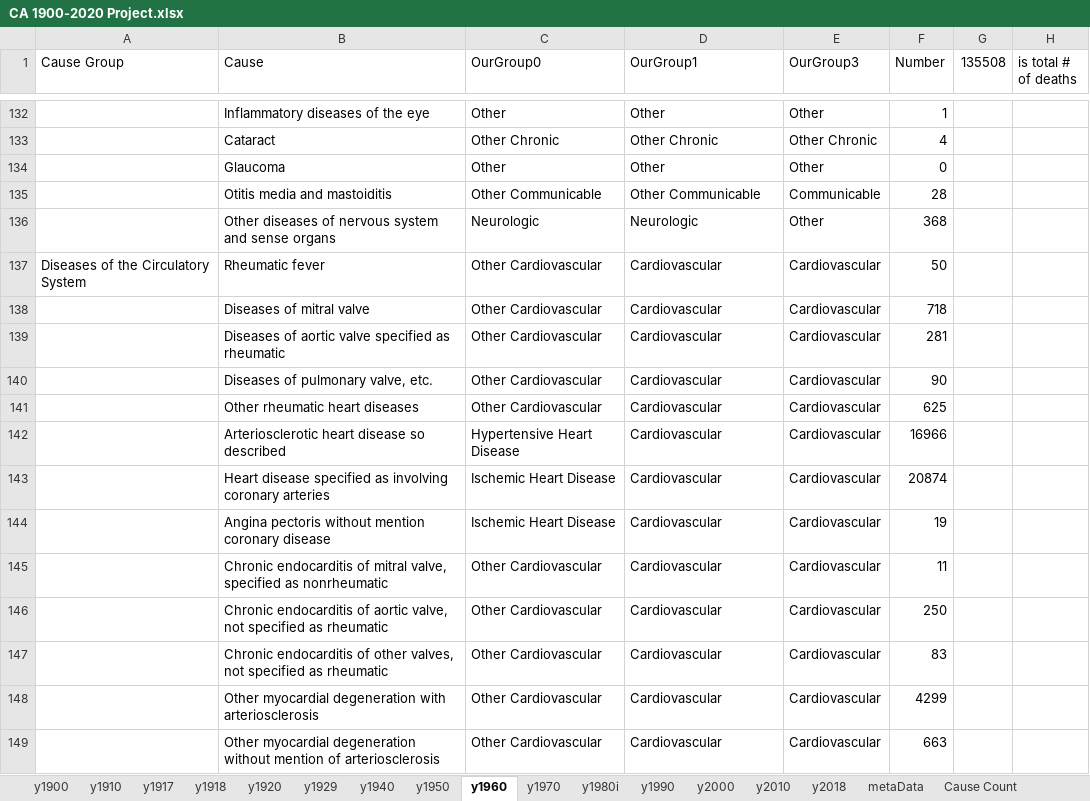
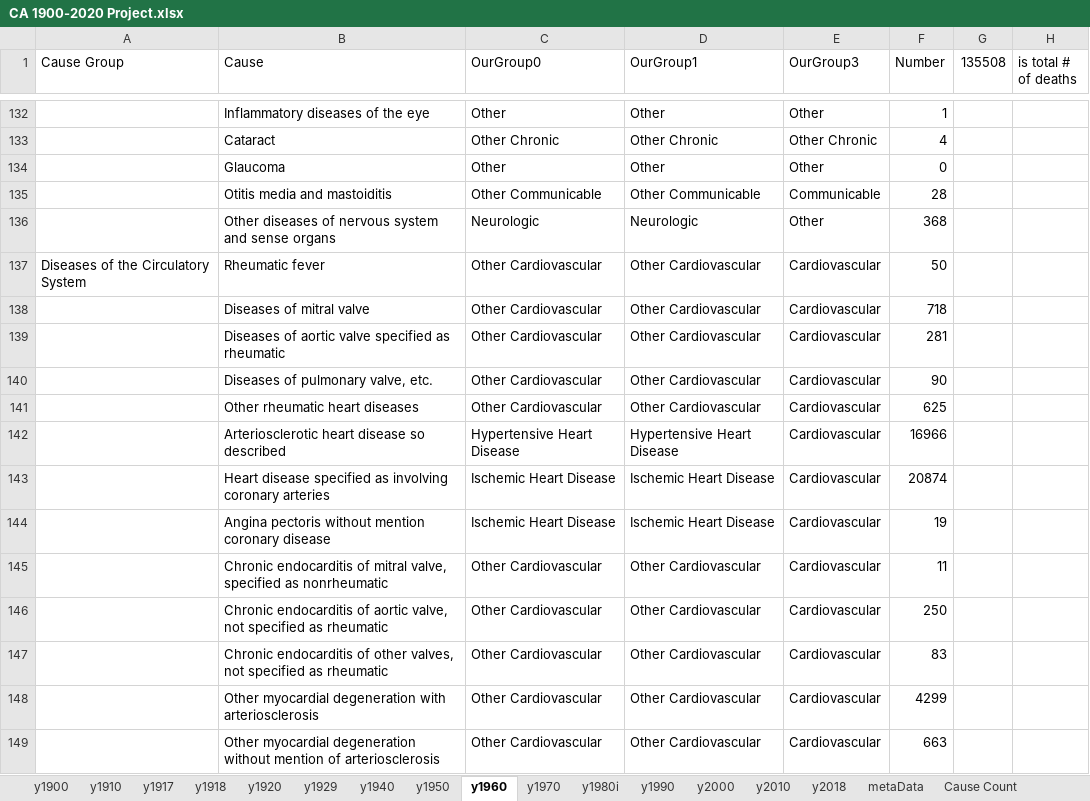
Before and after one commit to mcSamuelDataSci/120_years_of_death, an Excel workbook: CA 1900-2020 Project.xlsx, sheet y1960, drawn as a sheet; only a part is shown, gaps mark what is left out; values as stored, in another font and other column widths than the file's, no cell formats; conditional formats not drawn; the diff covers the shown part only; the diff names each change by its address in the sheet, - before the commit and + after, or states it on an @@ line.

Commit message:
OurGroup0 and 3 were refined, OurGroup1 overhauled to reflect OurGroup0 (with minor adjustments). Wonder data resorted.

```diff
--- a/CA 1900-2020 Project.xlsx (sheet y1960)
+++ b/CA 1900-2020 Project.xlsx (sheet y1960)
-D137:D141 (OurGroup1): Cardiovascular
+D137:D141 (OurGroup1): Other Cardiovascular
-D142 (OurGroup1): Cardiovascular
+D142 (OurGroup1): Hypertensive Heart Disease
-D143:D144 (OurGroup1): Cardiovascular
+D143:D144 (OurGroup1): Ischemic Heart Disease
-D145:D149 (OurGroup1): Cardiovascular
+D145:D149 (OurGroup1): Other Cardiovascular
```
Also changed, not shown: 79 edited cells elsewhere in this sheet, sheet y2000, sheet y1990, sheet y1970, sheet y1950, sheet y1929, sheet y1910, 7 more sheets, cell formats.
